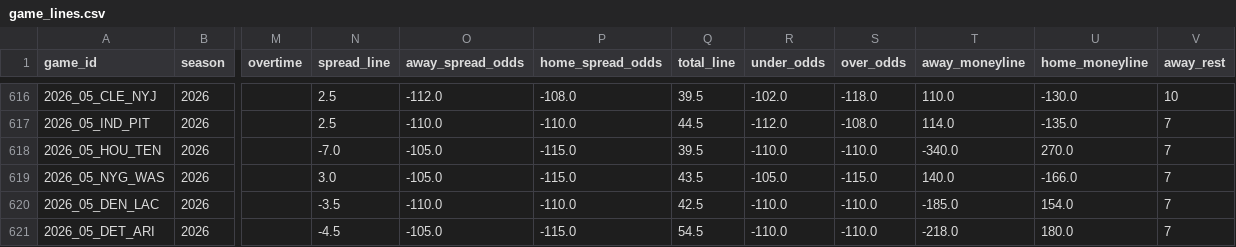
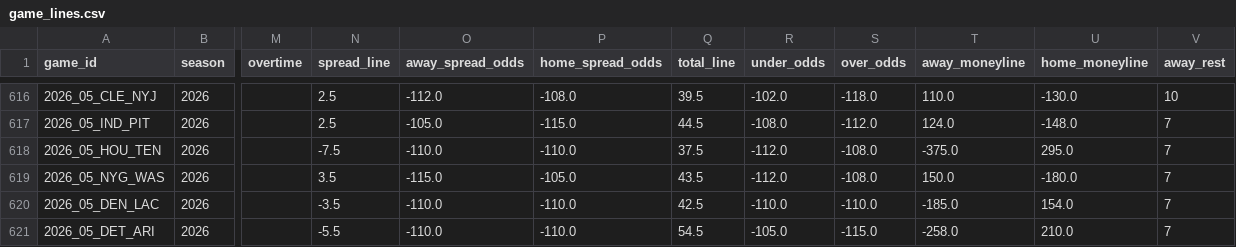
Before and after one commit to 3GO-47/rainman, a CSV file: data/processed/game_lines.csv, drawn as a sheet; only a part is shown, gaps mark what is left out; the diff covers the shown part only; the diff names each change by its address in the sheet, - before the commit and + after, or states it on an @@ line.

```diff
--- a/data/processed/game_lines.csv
+++ b/data/processed/game_lines.csv
-O617 (away_spread_odds): -110.0
+O617 (away_spread_odds): -105.0
-P617 (home_spread_odds): -110.0
+P617 (home_spread_odds): -115.0
-R617 (under_odds): -112.0
+R617 (under_odds): -108.0
-S617 (over_odds): -108.0
+S617 (over_odds): -112.0
-T617 (away_moneyline): 114.0
+T617 (away_moneyline): 124.0
-U617 (home_moneyline): -135.0
+U617 (home_moneyline): -148.0
-N618 (spread_line): -7.0
+N618 (spread_line): -7.5
-O618 (away_spread_odds): -105.0
+O618 (away_spread_odds): -110.0
-P618 (home_spread_odds): -115.0
+P618 (home_spread_odds): -110.0
-Q618 (total_line): 39.5
+Q618 (total_line): 37.5
-R618 (under_odds): -110.0
+R618 (under_odds): -112.0
-S618 (over_odds): -110.0
+S618 (over_odds): -108.0
-T618 (away_moneyline): -340.0
+T618 (away_moneyline): -375.0
-U618 (home_moneyline): 270.0
+U618 (home_moneyline): 295.0
-N619 (spread_line): 3.0
+N619 (spread_line): 3.5
-O619 (away_spread_odds): -105.0
+O619 (away_spread_odds): -115.0
-P619 (home_spread_odds): -115.0
+P619 (home_spread_odds): -105.0
-R619 (under_odds): -105.0
+R619 (under_odds): -112.0
-S619 (over_odds): -115.0
+S619 (over_odds): -108.0
-T619 (away_moneyline): 140.0
+T619 (away_moneyline): 150.0
-U619 (home_moneyline): -166.0
+U619 (home_moneyline): -180.0
-N621 (spread_line): -4.5
+N621 (spread_line): -5.5
-O621 (away_spread_odds): -105.0
+O621 (away_spread_odds): -110.0
-P621 (home_spread_odds): -115.0
+P621 (home_spread_odds): -110.0
-R621 (under_odds): -110.0
+R621 (under_odds): -105.0
-S621 (over_odds): -110.0
+S621 (over_odds): -115.0
-T621 (away_moneyline): -218.0
+T621 (away_moneyline): -258.0
-U621 (home_moneyline): 180.0
+U621 (home_moneyline): 210.0
```
Also changed, not shown: 167 edited cells elsewhere in this file, data/processed/game_model.csv.
